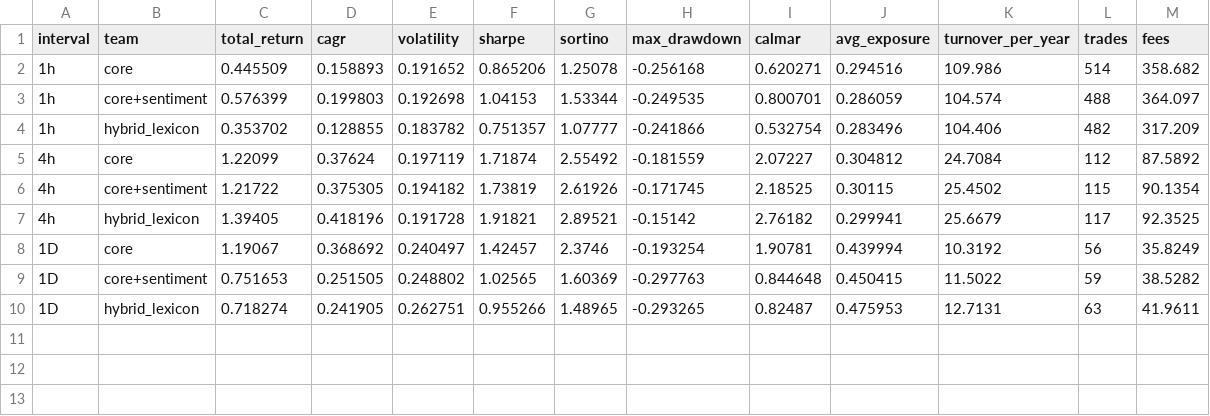
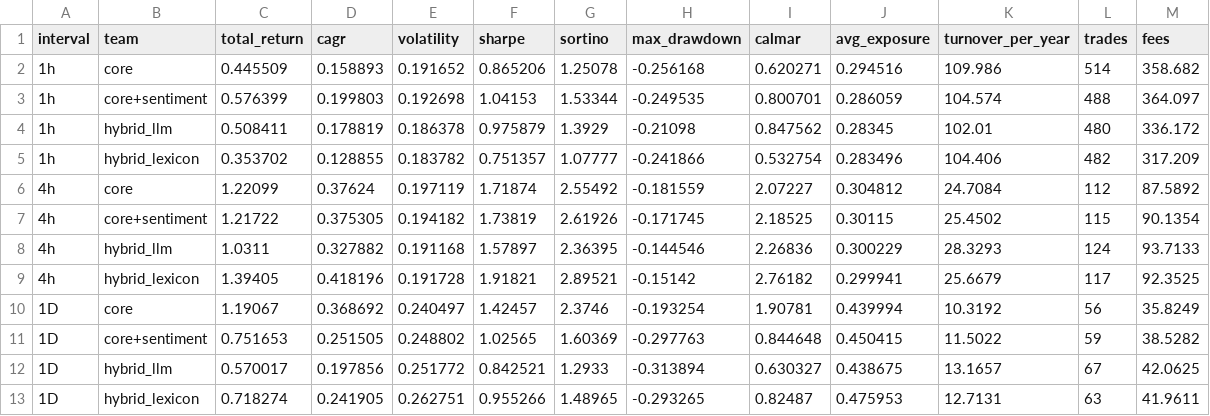
Before and after one commit to Gaston202/BitcoinPricePrediction, a CSV file: reports/results/agent/team_selection.csv, drawn as a sheet; the diff names each change by its address in the sheet, - before the commit and + after, or states it on an @@ line.

```diff
--- a/reports/results/agent/team_selection.csv
+++ b/reports/results/agent/team_selection.csv
+row 4: 1h | hybrid_llm | 0.508411 | 0.178819 | 0.186378 | 0.975879 | 1.3929 | -0.21098 | 0.847562 | 0.28345 | 102.01 | 480 | 336.172
+row 8: 4h | hybrid_llm | 1.0311 | 0.327882 | 0.191168 | 1.57897 | 2.36395 | -0.144546 | 2.26836 | 0.300229 | 28.3293 | 124 | 93.7133
+row 12: 1D | hybrid_llm | 0.570017 | 0.197856 | 0.251772 | 0.842521 | 1.2933 | -0.313894 | 0.630327 | 0.438675 | 13.1657 | 67 | 42.0625
```
Also changed, not shown: reports/results/agent/metrics.csv, 8 other files.
